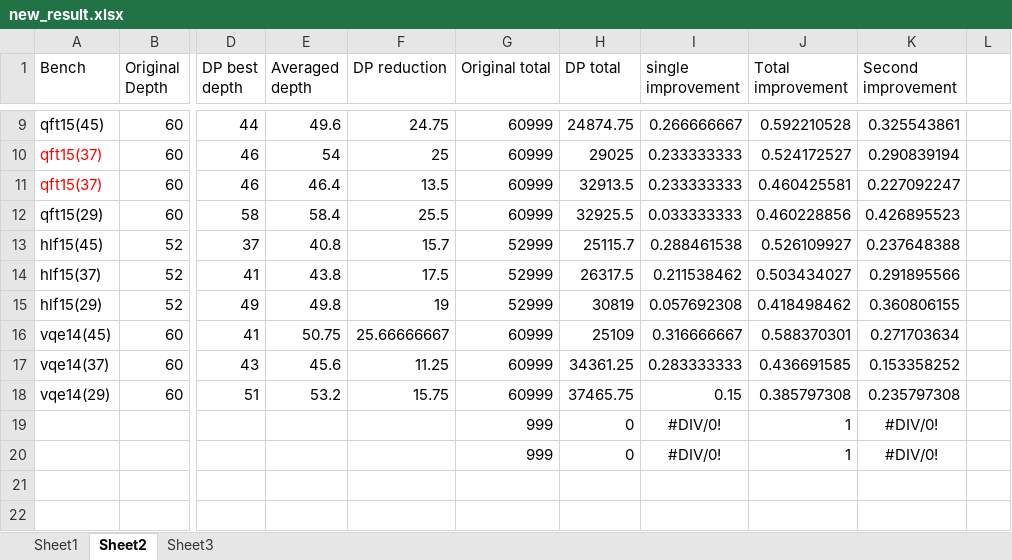
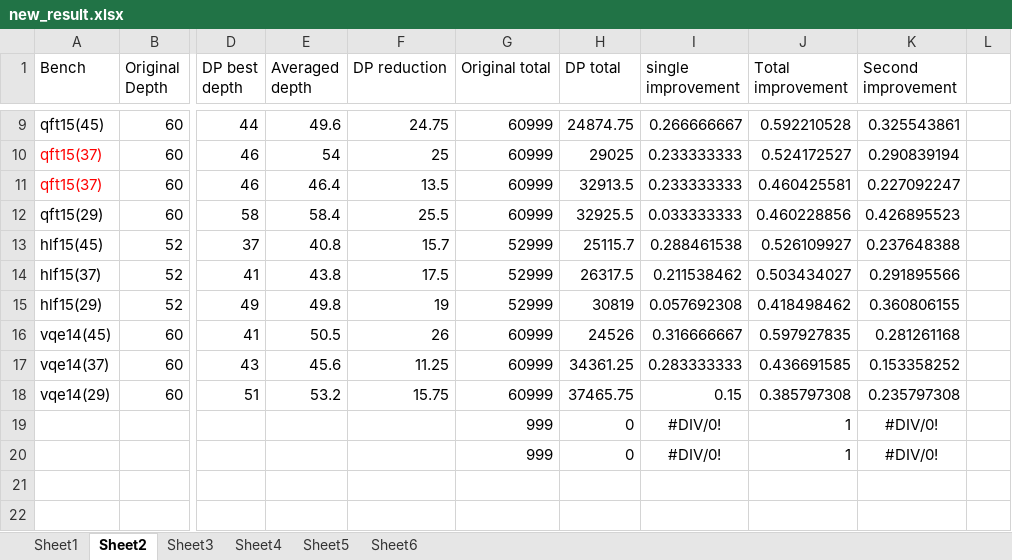
Before and after one commit to PittYHL/DP_MBQC, an Excel workbook: example/new_result.xlsx, sheet Sheet2, drawn as a sheet; only a part is shown, gaps mark what is left out; values as stored, in another font and other column widths than the file's, no borders; charts and pictures not drawn; the diff names each change by its address in the sheet, - before the commit and + after, or states it on an @@ line.

```diff
--- a/example/new_result.xlsx (sheet Sheet2)
+++ b/example/new_result.xlsx (sheet Sheet2)
+sheet tab: Sheet4
+sheet tab: Sheet5
+sheet tab: Sheet6
-E16 (Averaged depth): 50.75
+E16 (Averaged depth): 50.5
-F16 (DP reduction): 25.66666667
+F16 (DP reduction): 26
-H16 (DP total): 25109
+H16 (DP total): 24526
-J16 (Total improvement): 0.588370301
+J16 (Total improvement): 0.597927835
-K16 (Second improvement): 0.271703634
+K16 (Second improvement): 0.281261168
```
Also changed, not shown: sheet Sheet1, charts or pictures, example/sensitivity_result.xlsx, 22 other files.
